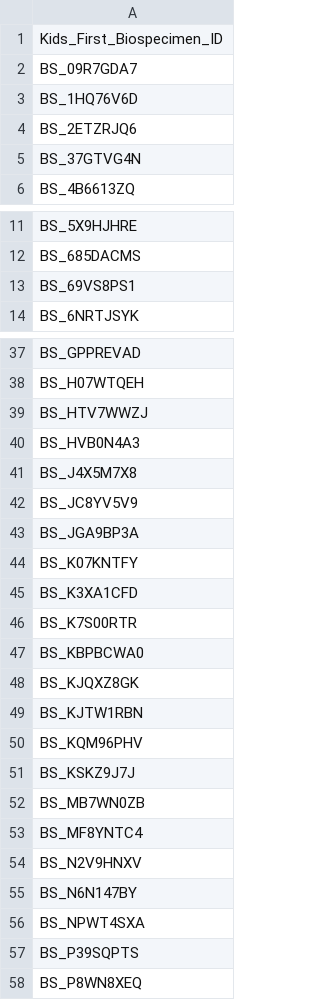
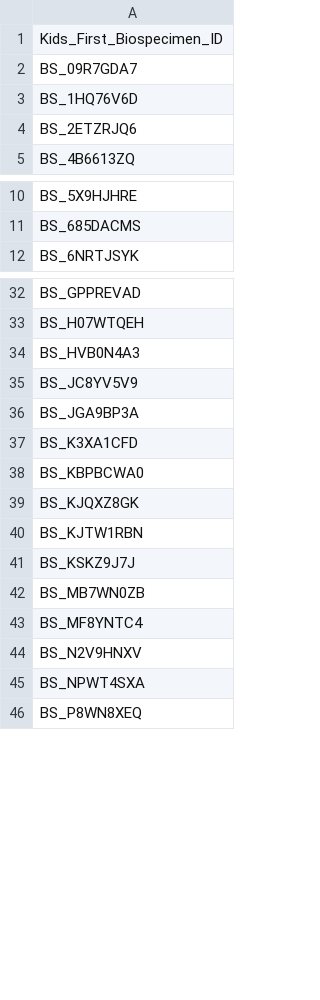
Before and after one commit to rokitalab/OpenPedCan-analysis, a TSV file: analyses/molecular-subtyping-embryonal/results/biospecimen_ids_embryonal_subtyping.tsv, drawn as a sheet; only a part is shown, gaps mark what is left out; the diff covers the shown part only; the diff names each change by its address in the sheet, - before the commit and + after, or states it on an @@ line.

```diff
--- a/analyses/molecular-subtyping-embryonal/results/biospecimen_ids_embryonal_subtyping.tsv
+++ b/analyses/molecular-subtyping-embryonal/results/biospecimen_ids_embryonal_subtyping.tsv
-row 5: BS_37GTVG4N
-row 13: BS_69VS8PS1
-row 39: BS_HTV7WWZJ
-row 41: BS_J4X5M7X8
-row 44: BS_K07KNTFY
-row 46: BS_K7S00RTR
-row 50: BS_KQM96PHV
-row 55: BS_N6N147BY
-row 57: BS_P39SQPTS
```
Also changed, not shown: 8 removed rows elsewhere in this file, analyses/molecular-subtyping-embryonal/results/cleaned_chr19_cn.tsv, analyses/molecular-subtyping-embryonal/results/embryonal_tumor_molecular_subtypes.tsv, 6 other files.
